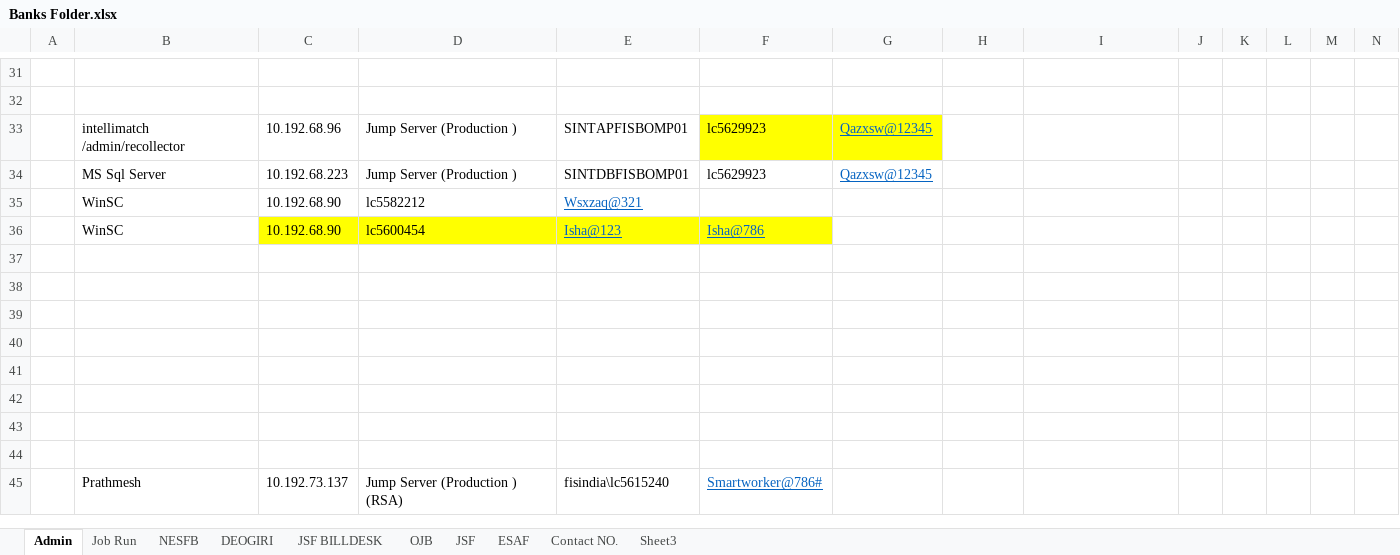
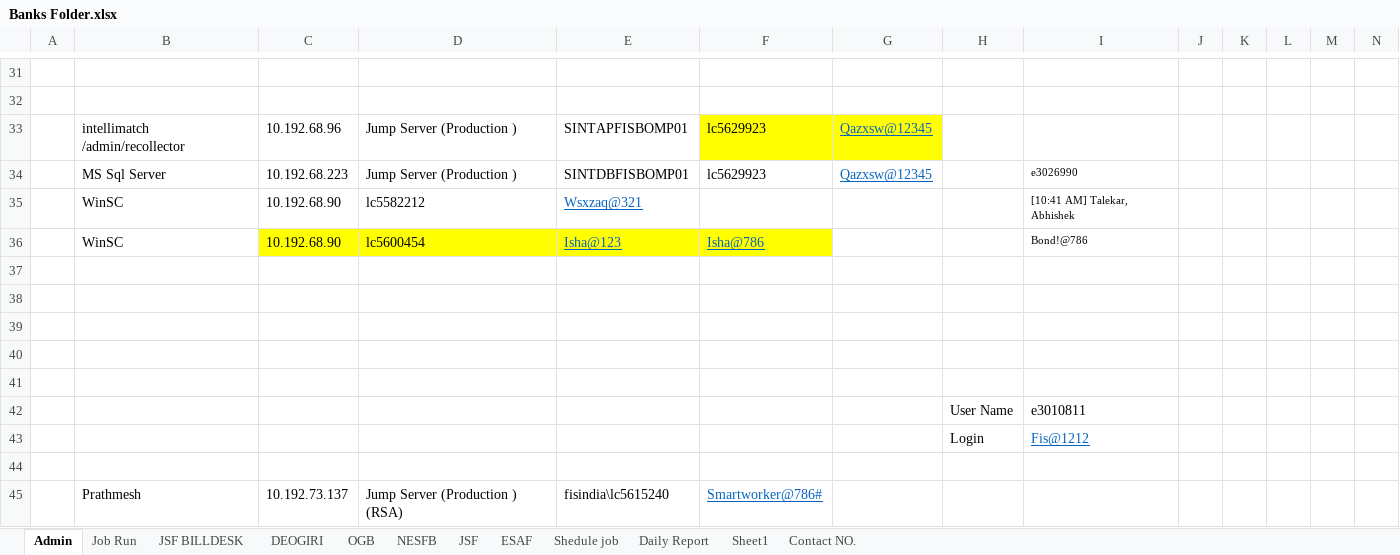
Before and after one commit to kevatrakesh8/ms-sql, an Excel workbook: Banks Folder.xlsx, sheet Admin, drawn as a sheet; only a part is shown, gaps mark what is left out; values as stored, in another font and other column widths than the file's, no borders; rows hold the shown columns only; the diff names each change by its address in the sheet, - before the commit and + after, or states it on an @@ line.

```diff
--- a/Banks Folder.xlsx (sheet Admin)
+++ b/Banks Folder.xlsx (sheet Admin)
-sheet tab: Sheet3
+sheet tab: Daily Report
-sheet tab: OJB
+sheet tab: OGB
+sheet tab: Shedule job
+sheet tab: Sheet1
@@ sheet tab order changed: Admin | Job Run | JSF BILLDESK | DEOGIRI | OGB | NESFB | JSF | ESAF | Shedule job | Daily Report | Sheet1 | Contact NO. @@
-I34: (empty)
+I34: e3026990
-I35: (empty)
+I35: [10:41 AM] Talekar, Abhishek
-I36: (empty)
+I36: Bond!@786
-row 42: (empty)
+row 42:  |  |  |  |  |  |  | User Name | e3010811
-row 43: (empty)
+row 43:  |  |  |  |  |  |  | Login | Fis@1212
```
Also changed, not shown: sheet JSF, sheet Job Run, sheet Daily Report, sheet ESAF, sheet NESFB, sheet DEOGIRI, 1 more sheet.
